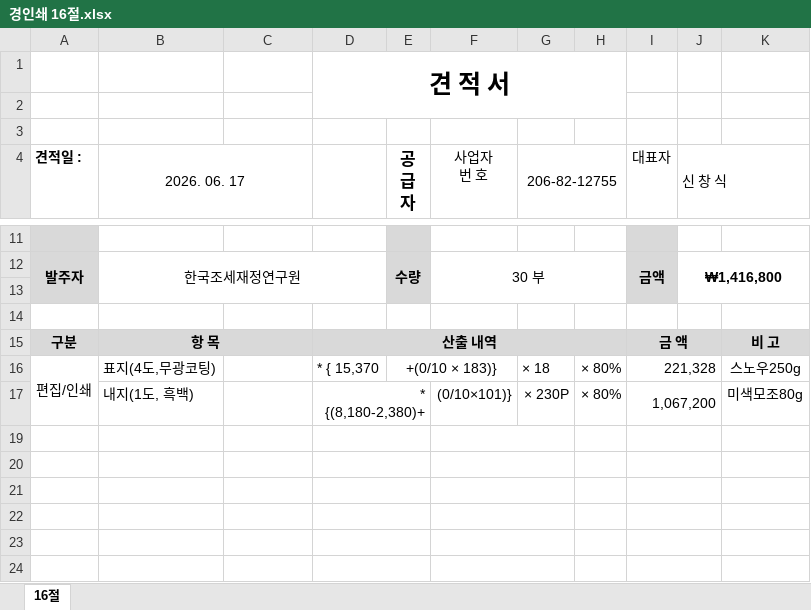
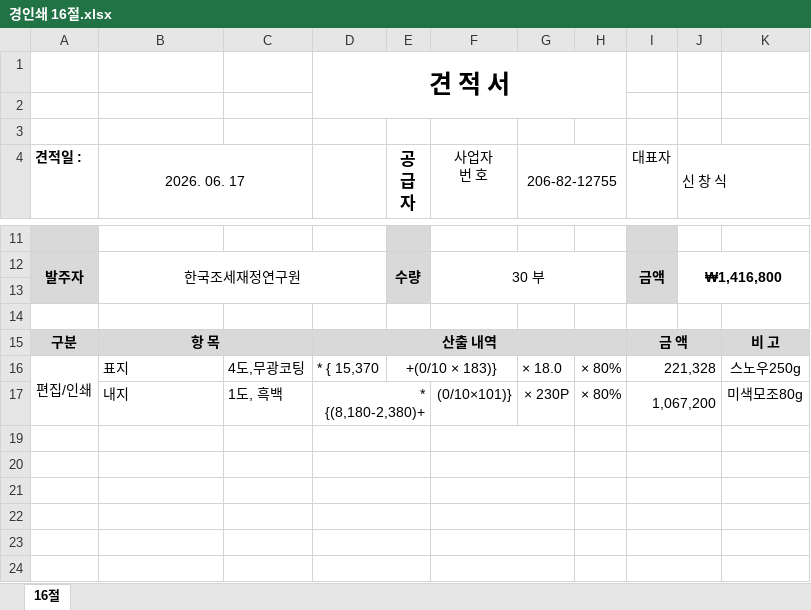
Before and after one commit to startvaluekorea-arch/quotation-generator, an Excel workbook: sample/경인쇄 16절.xlsx, sheet 16절, drawn as a sheet; only a part is shown, gaps mark what is left out; values as stored, in another font and other column widths than the file's, no borders; charts and pictures not drawn; the diff names each change by its address in the sheet, - before the commit and + after, or states it on an @@ line.

```diff
--- a/sample/경인쇄 16절.xlsx (sheet 16절)
+++ b/sample/경인쇄 16절.xlsx (sheet 16절)
-B16 (2026. 06. 17): 표지(4도,무광코팅)
+B16 (2026. 06. 17): 표지
-C16: (empty)
+C16: 4도,무광코팅
-G16 (206-82-12755): × 18
+G16 (206-82-12755): × 18.0
-B17 (2026. 06. 17): 내지(1도, 흑백)
+B17 (2026. 06. 17): 내지
-C17: (empty)
+C17: 1도, 흑백
```
Also changed, not shown: sample/경인쇄 10절.xlsx, 4 other files.
